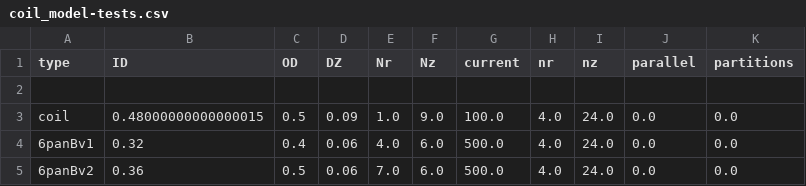
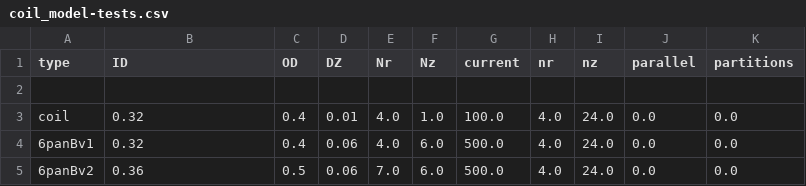
Before and after one commit to tmqian/SLAM-Coil, a CSV file: coil_models/coil_model-tests.csv, drawn as a sheet.

```diff
--- a/coil_models/coil_model-tests.csv
+++ b/coil_models/coil_model-tests.csv
@@ -2,3 +2,3 @@ type,ID,OD,DZ,Nr,Nz,current,nr,nz,parallel,partitions
 ,,,,,,,,,,
-coil,0.48000000000000015,0.5,0.09,1.0,9.0,100.0,4.0,24.0,0.0,0.0
+coil,0.32,0.4,0.01,4.0,1.0,100.0,4.0,24.0,0.0,0.0
 6panBv1,0.32,0.4,0.06,4.0,6.0,500.0,4.0,24.0,0.0,0.0
```
Also changed, not shown: ports.csv, test_files/racetrack4.csv, 6 other files.
